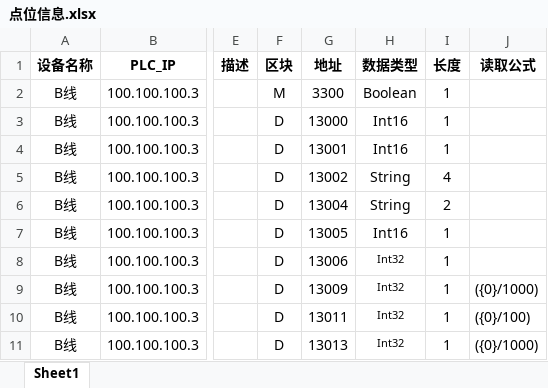
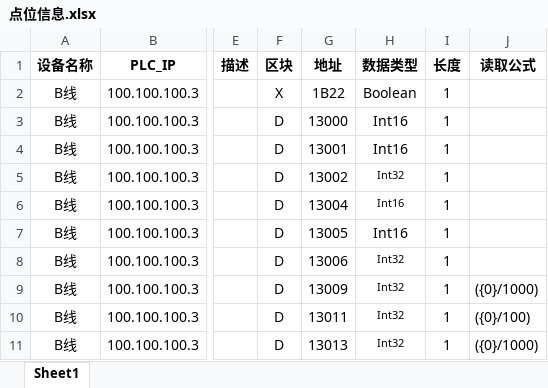
Before and after one commit to Jaydon-dev-code/NTP, an Excel workbook: doc/6-3#/点位信息.xlsx, sheet Sheet1, drawn as a sheet; only a part is shown, gaps mark what is left out; values as stored, in another font and other column widths than the file's, no borders; conditional formats not drawn; the diff covers the shown part only; the diff names each change by its address in the sheet, - before the commit and + after, or states it on an @@ line.

```diff
--- a/doc/6-3#/点位信息.xlsx (sheet Sheet1)
+++ b/doc/6-3#/点位信息.xlsx (sheet Sheet1)
-F2 (区块): M
+F2 (区块): X
-G2 (地址): 3300
+G2 (地址): 1B22
-H5 (数据类型): String
+H5 (数据类型): Int32
@@ H5:H6 text size: smaller @@
-I5 (长度): 4
+I5 (长度): 1
-H6 (数据类型): String
+H6 (数据类型): Int16
-I6 (长度): 2
+I6 (长度): 1
```
Also changed, not shown: 3 added rows, 20 hidden or unhidden rows and 3 edited cells elsewhere in this sheet, hidden cells, 3 other files.
